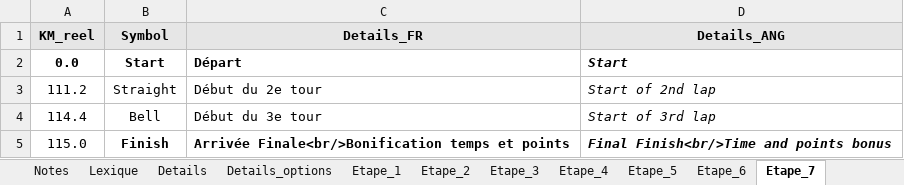
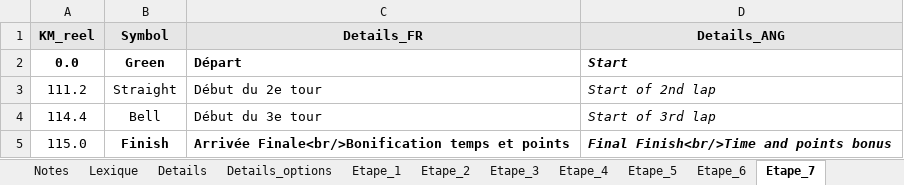
Before and after one commit to TourAbitibi/guide2023, an Excel workbook: excel/Itineraires.xlsx, sheet Etape_7, drawn as a sheet; values as stored, in another font and other column widths than the file's, no borders; the diff names each change by its address in the sheet, - before the commit and + after, or states it on an @@ line.

```diff
--- a/excel/Itineraires.xlsx (sheet Etape_7)
+++ b/excel/Itineraires.xlsx (sheet Etape_7)
-B2 (Symbol): Start
+B2 (Symbol): Green
```
Also changed, not shown: sheet Etape_3, sheet Etape_5, sheet Etape_4, sheet Etape_6, 37 other files.
